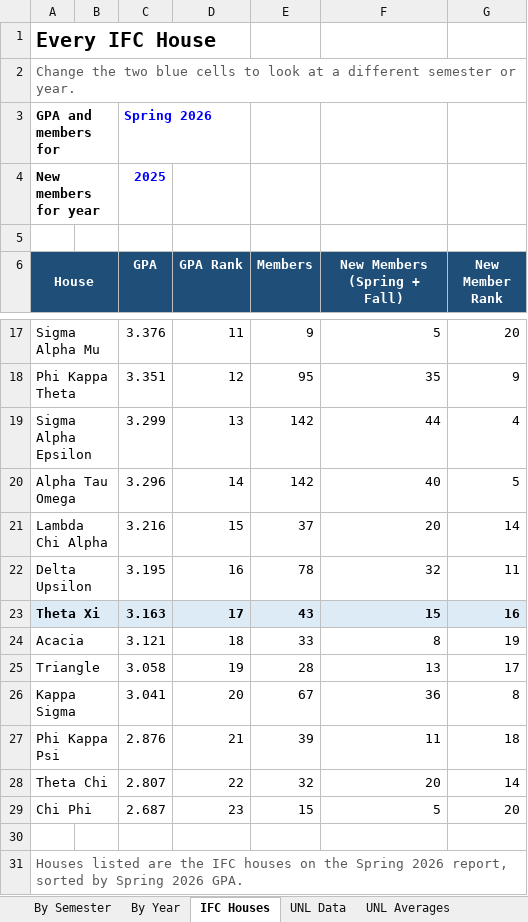
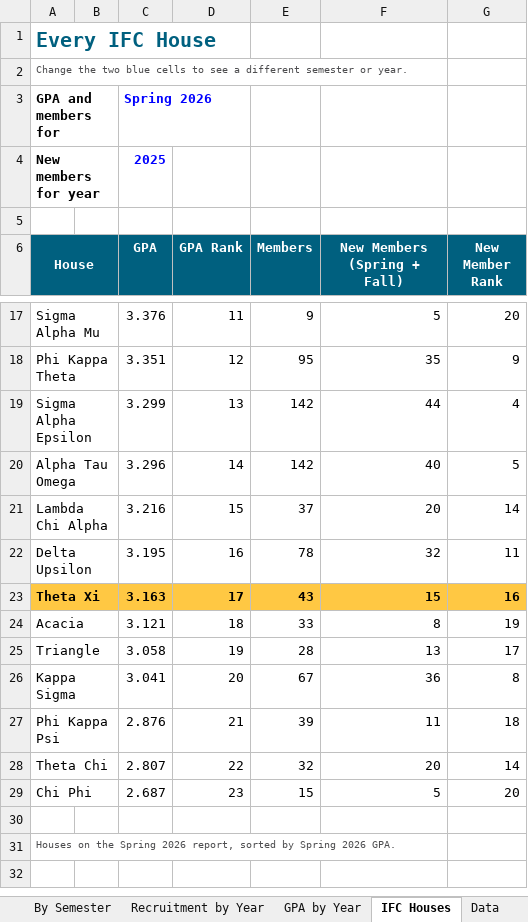
Before and after one commit to TrentonSedlacek/TAXI, an Excel workbook: analysis/Theta Xi GPA and Recruitment.xlsx, sheet IFC Houses, drawn as a sheet; only a part is shown, gaps mark what is left out; values as stored, in another font and other column widths than the file's, no borders; the diff names each change by its address in the sheet, - before the commit and + after, or states it on an @@ line.

```diff
--- a/analysis/Theta Xi GPA and Recruitment.xlsx (sheet IFC Houses)
+++ b/analysis/Theta Xi GPA and Recruitment.xlsx (sheet IFC Houses)
-sheet tab: By Year
+sheet tab: Recruitment by Year
-sheet tab: UNL Data
+sheet tab: GPA by Year
+sheet tab: Data
-A1 text colour: black
+A1 text colour: #00607F
-A2 (House): …cells to look at a different…
+A2 (House): …cells to see a different…
@@ A2 text size: smaller @@
-A6:G6 fill: #1F4E78
+A6:G6 fill: #00607F
-A23:G23 fill: #DDEBF7
+A23:G23 fill: #FFC843
-A31 (House): Houses listed are the IFC houses on the…
+A31 (House): Houses on the…
@@ A31 text size: smaller @@
```
Also changed, not shown: sheet Recruitment by Year, sheet UNL Averages, sheet By Semester, formulas that keep their value, charts or pictures, analysis/Theta Xi vs UNL Fraternities.xlsx, 4 other files.
